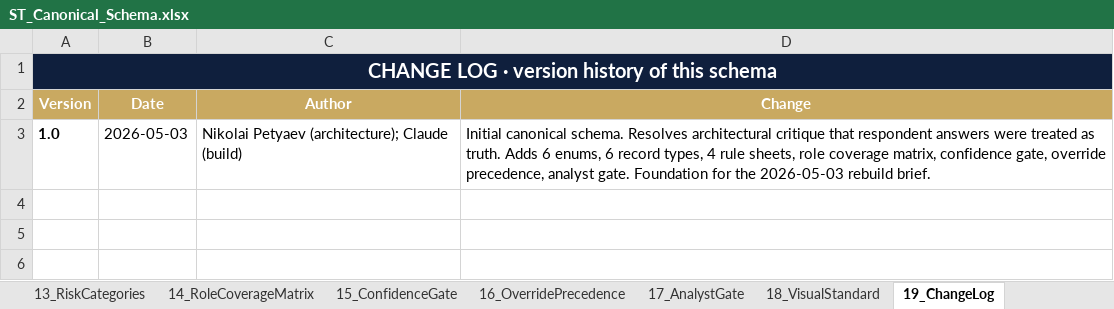
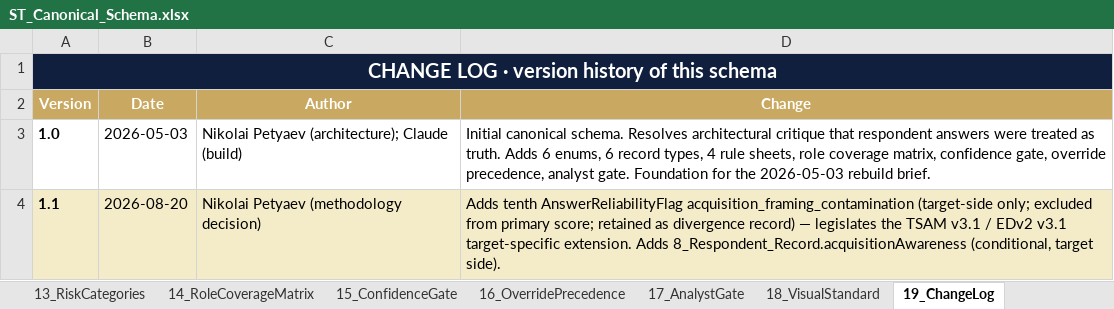
Before and after one commit to Inposibl/mergevue, an Excel workbook: NewLogic 03.05.2026/ST_Canonical_Schema.xlsx, sheet 19_ChangeLog, drawn as a sheet; values as stored, in another font and other column widths than the file's, no borders; the diff names each change by its address in the sheet, - before the commit and + after, or states it on an @@ line.

Commit message:
feat: close phase 1 contamination v1 and schema v1.1

```diff
--- a/NewLogic 03.05.2026/ST_Canonical_Schema.xlsx (sheet 19_ChangeLog)
+++ b/NewLogic 03.05.2026/ST_Canonical_Schema.xlsx (sheet 19_ChangeLog)
+row 4: 1.1 | 2026-08-20 | Nikolai Petyaev (methodology decision) | Adds tenth AnswerReliabilityFlag acquisition_framing_contamination (target-side only; excluded from primary score; retained as divergence record) — legislates the TSAM v3.1 / EDv2 v3.1 target-specific extension. Adds 8_Respondent_Record.acquisitionAwareness (conditional, target side).
```
Also changed, not shown: sheet 8_Respondent_Record, sheet 6_ReliabilityFlags, sheet 0_Index, 17 other files.
